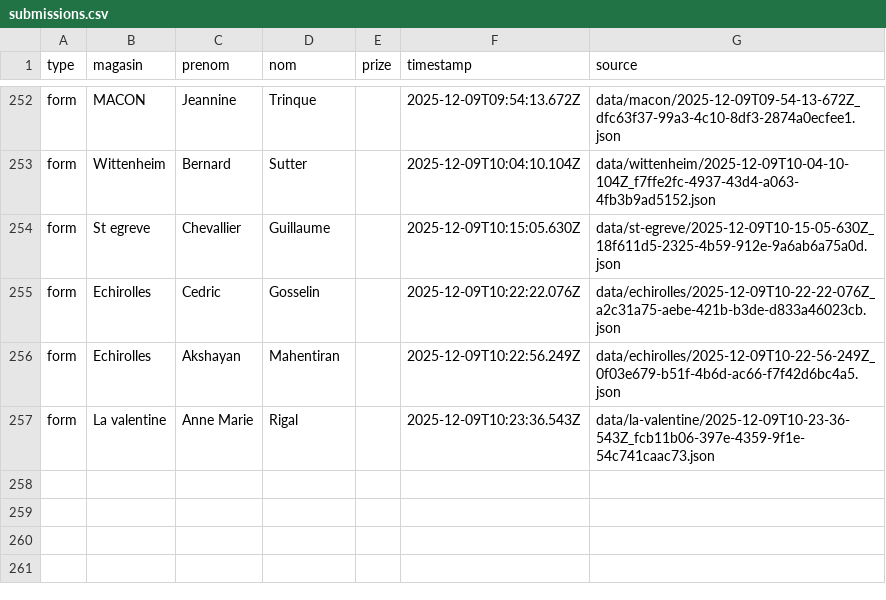
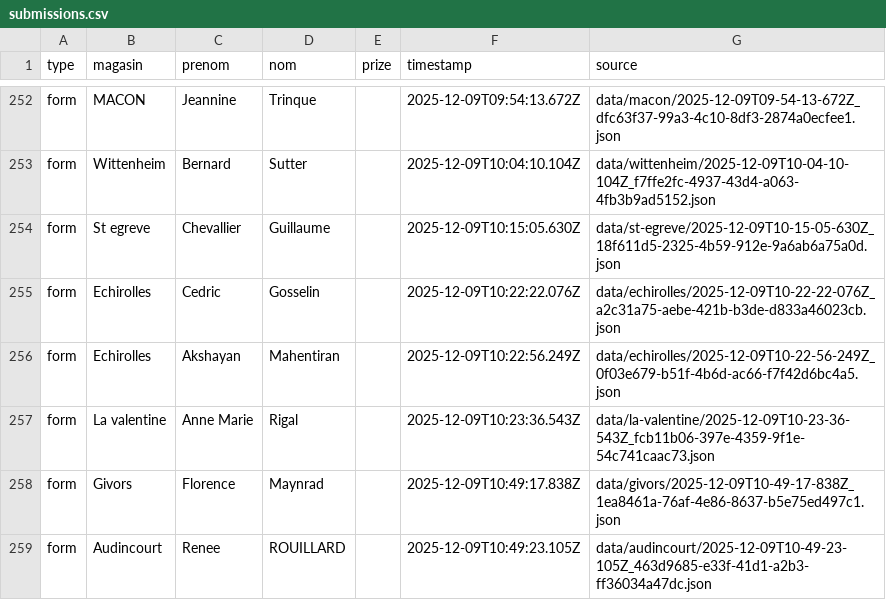
Before and after one commit to parmaktdm/Roue-de-Maliterie-2, a CSV file: exports/submissions.csv, drawn as a sheet; only a part is shown, gaps mark what is left out.

```diff
--- a/exports/submissions.csv
+++ b/exports/submissions.csv
@@ -257 +257,3 @@ form,Echirolles,Akshayan,Mahentiran,,2025-12-09T10:22:56.249Z,data/echirolles/20
 form,La valentine,Anne Marie,Rigal,,2025-12-09T10:23:36.543Z,data/la-valentine/2025-12-09T10-23-36-543Z_fcb11b06-397e-4359-9f1e-54c741caac73.json
+form,Givors,Florence,Maynrad,,2025-12-09T10:49:17.838Z,data/givors/2025-12-09T10-49-17-838Z_1ea8461a-76af-4e86-8637-b5e75ed497c1.json
+form,Audincourt,Renee,ROUILLARD,,2025-12-09T10:49:23.105Z,data/audincourt/2025-12-09T10-49-23-105Z_463d9685-e33f-41d1-a2b3-ff36034a47dc.json
```
Also changed, not shown: 1 other file.
